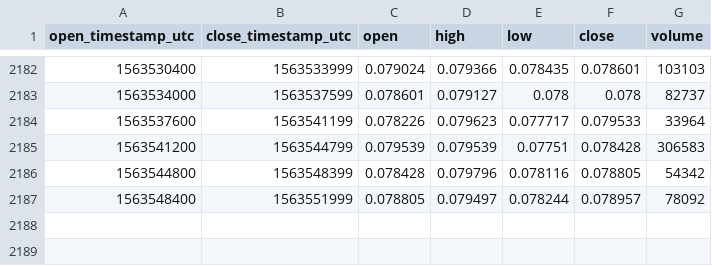
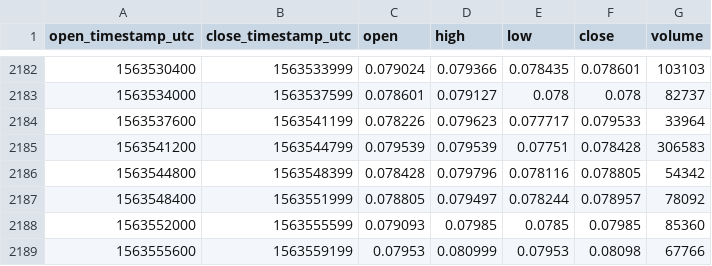
Before and after one commit to cryptobigbro/coinbasepro-XLM-EUR, a CSV file: coinbasepro-XLM-EUR-1h.csv, drawn as a sheet; only a part is shown, gaps mark what is left out; the diff names each change by its address in the sheet, - before the commit and + after, or states it on an @@ line.

Commit message:
Update OHLCV data.

```diff
--- a/coinbasepro-XLM-EUR-1h.csv
+++ b/coinbasepro-XLM-EUR-1h.csv
+row 2188: 1563552000 | 1563555599 | 0.079093 | 0.07985 | 0.0785 | 0.07985 | 85360
+row 2189: 1563555600 | 1563559199 | 0.07953 | 0.080999 | 0.07953 | 0.08098 | 67766
```
Also changed, not shown: 1 other file.
